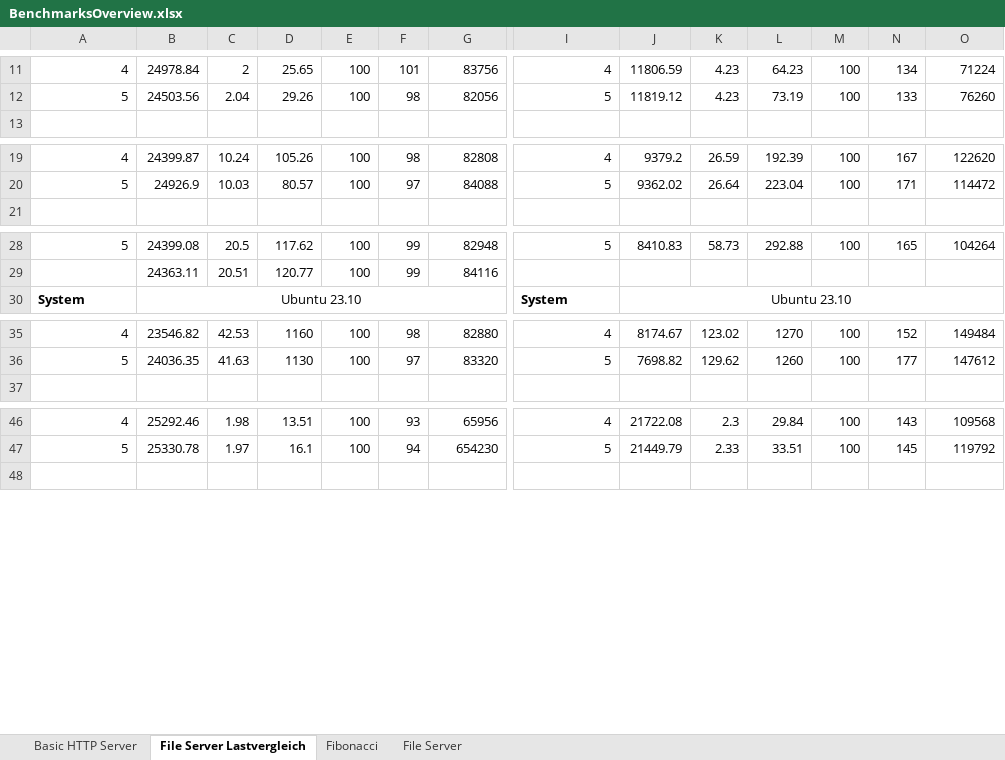
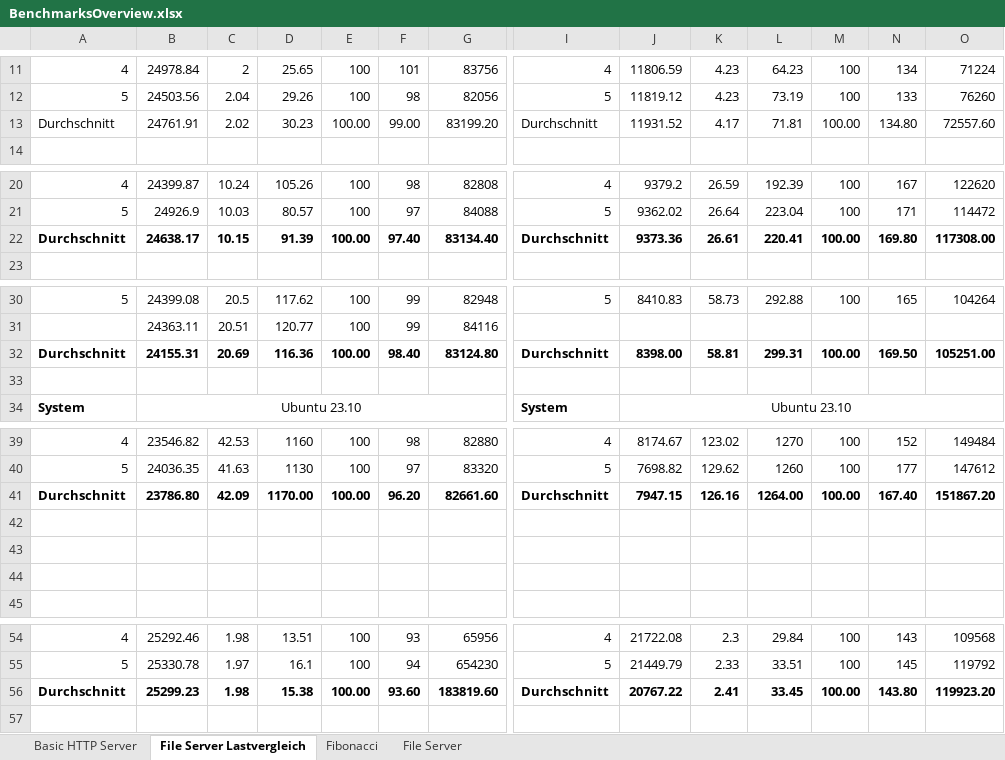
Before and after one commit to AnsgarLichter/BunVsNodeJs, an Excel workbook: benchmarks/BenchmarksOverview.xlsx, sheet File Server Lastvergleich, drawn as a sheet; only a part is shown, gaps mark what is left out; values as stored, in another font and other column widths than the file's, no borders; rows hold the shown columns only; the diff covers the shown part only; the diff names each change by its address in the sheet, - before the commit and + after, or states it on an @@ line.

Commit message:
feat(benchmarks): calculate average and layouting

```diff
--- a/benchmarks/BenchmarksOverview.xlsx (sheet File Server Lastvergleich)
+++ b/benchmarks/BenchmarksOverview.xlsx (sheet File Server Lastvergleich)
+row 13: Durchschnitt | 24761.91 | 2.02 | 30.23 | 100.00 | 99.00 | 83199.20 | Durchschnitt | 11931.52 | 4.17 | 71.81 | 100.00 | 134.80 | 72557.60
+row 22: Durchschnitt | 24638.17 | 10.15 | 91.39 | 100.00 | 97.40 | 83134.40 | Durchschnitt | 9373.36 | 26.61 | 220.41 | 100.00 | 169.80 | 117308.00
+row 32: Durchschnitt | 24155.31 | 20.69 | 116.36 | 100.00 | 98.40 | 83124.80 | Durchschnitt | 8398.00 | 58.81 | 299.31 | 100.00 | 169.50 | 105251.00
+row 33: (empty)
+row 41: Durchschnitt | 23786.80 | 42.09 | 1170.00 | 100.00 | 96.20 | 82661.60 | Durchschnitt | 7947.15 | 126.16 | 1264.00 | 100.00 | 167.40 | 151867.20
+row 42: (empty)
+row 43: (empty)
+row 44: (empty)
+row 56: Durchschnitt | 25299.23 | 1.98 | 15.38 | 100.00 | 93.60 | 183819.60 | Durchschnitt | 20767.22 | 2.41 | 33.45 | 100.00 | 143.80 | 119923.20
```
Also changed, not shown: 3 added rows and cell formats elsewhere in this sheet, sheet Basic HTTP Server, sheet Fibonacci.
